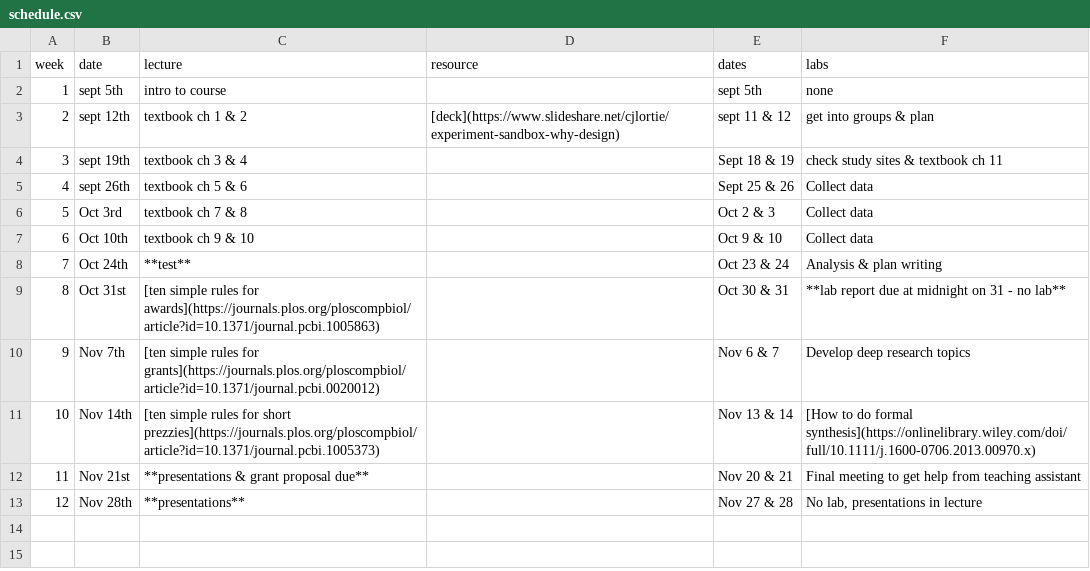
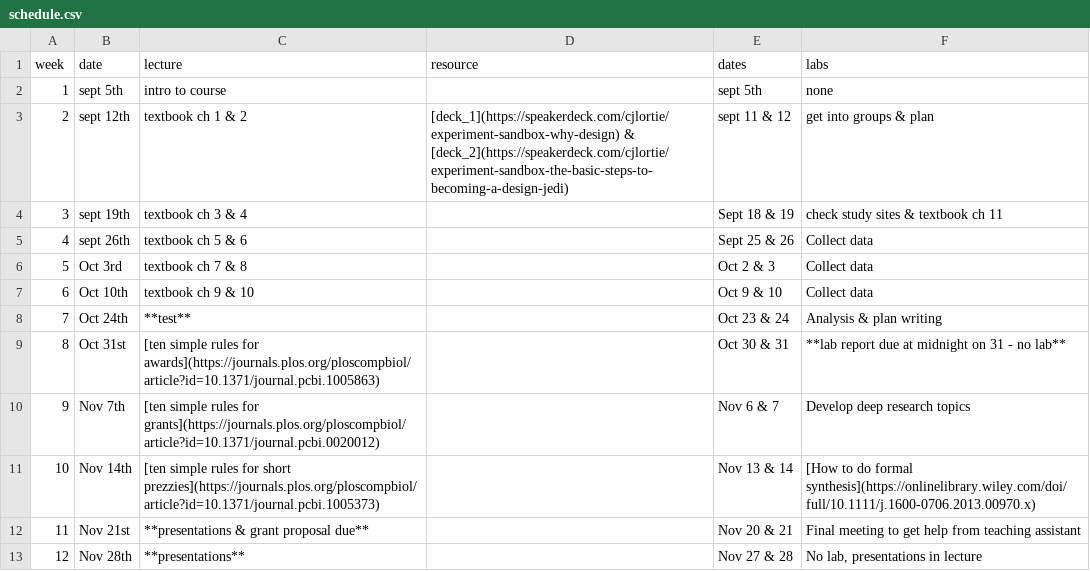
Before and after one commit to cjlortie/experimentsandbox, a CSV file: schedule.csv, drawn as a sheet.

Commit message:
schedule updated

```diff
--- a/schedule.csv
+++ b/schedule.csv
@@ -2,3 +2,3 @@ week,date,lecture,resource,dates,labs
 1,sept 5th,intro to course,,sept 5th,none
-2,sept 12th,textbook ch 1 & 2,[deck](https://www.slideshare.net/cjlortie/experiment-sandbox-why-design),sept 11 & 12,get into groups & plan
+2,sept 12th,textbook ch 1 & 2,[deck_1](https://speakerdeck.com/cjlortie/experiment-sandbox-why-design) & [deck_2](https://speakerdeck.com/cjlortie/experiment-sandbox-the-basic-steps-to-becoming-a-design-jedi),sept 11 & 12,get into groups & plan
 3,sept 19th,textbook ch 3 & 4,,Sept 18 & 19,check study sites & textbook ch 11
```
Also changed, not shown: 1 other file.
